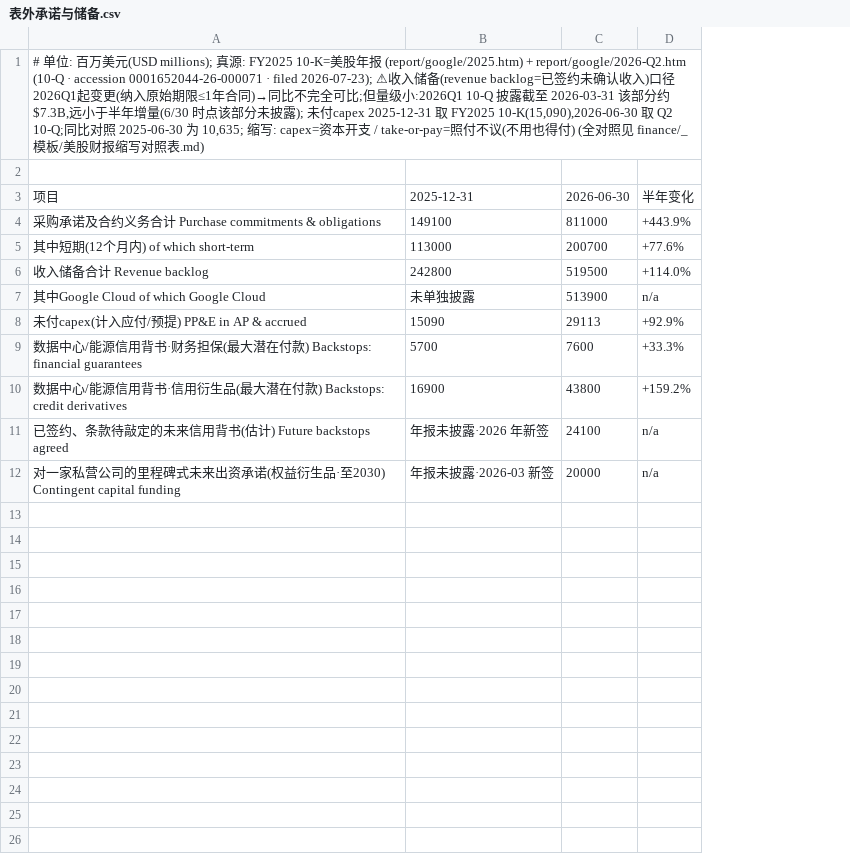
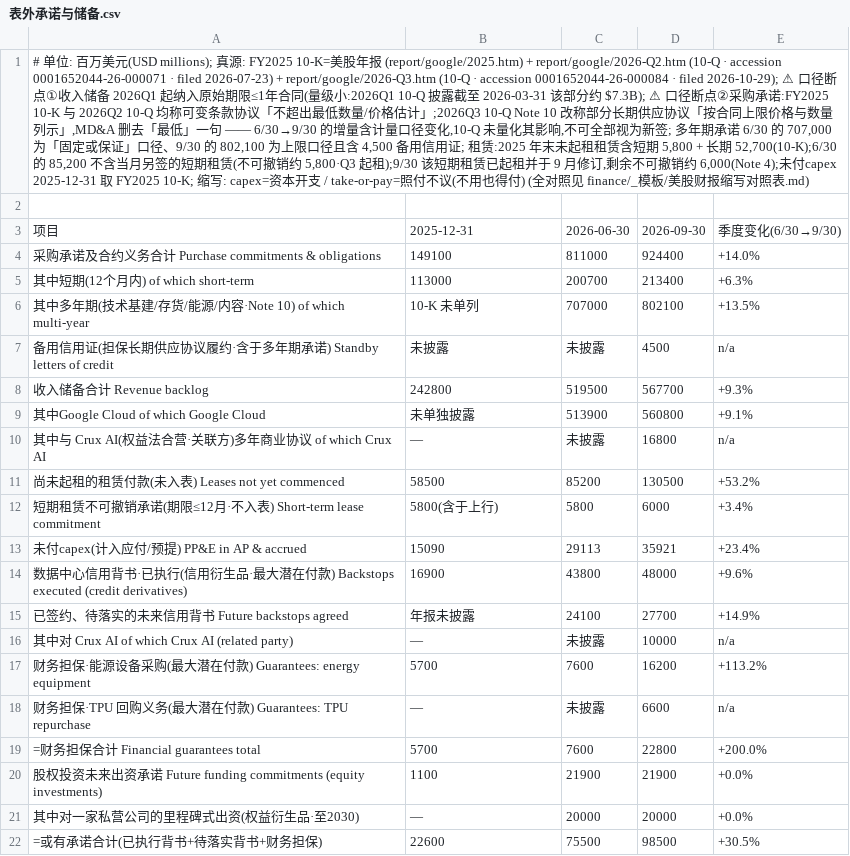
Before and after one commit to opings/investor-analyzer, a CSV file: finance/google/财务数据/表外承诺与储备.csv, drawn as a sheet; removed rows and columns are numbered as before the commit, all else as after; the diff names each change by its address in the sheet, - before the commit and + after, or states it on an @@ line.

```diff
--- a/finance/google/财务数据/表外承诺与储备.csv
+++ b/finance/google/财务数据/表外承诺与储备.csv
-column D, rows 3-8: 半年变化 | +443.9% | +77.6% | +114.0% | n/a | +92.9%; rows 10-11: +159.2% | n/a
+column D, rows 3-5: 2026-09-30 | 924400 | 213400; rows 8-9: 567700 | 560800; rows 13-15: 35921 | 48000 | 27700
+column E, rows 3-5: 季度变化(6/30→9/30) | +14.0% | +6.3%; rows 8-9: +9.3% | +9.1%; rows 13-15: +23.4% | +9.6% | +14.9%
-A1: …· filed 2026-07-23); ⚠收入储备(revenue backlog=已签约未确认收入)口径2026Q1起变更(纳入原始期限≤1年合同)→同比不完全可比;但量级小:2026Q1 10-Q 披露截至 2026-03-31 该部分约 $7.3B,远小于半年增量(6/30 时点该部分未披露); 未付capex 2025-12-31 取 FY2025 10-K(15,090),2026-06-30 取 Q2 10-Q;同比对照 2025-06-30 为 10,635; 缩写…
+A1: …· filed 2026-07-23) + report/google/2026-Q3.htm (10-Q · accession 0001652044-26-000084 · filed 2026-10-29); ⚠ 口径断点①收入储备 2026Q1 起纳入原始期限≤1年合同(量级小:2026Q1 10-Q 披露截至 2026-03-31 该部分约 $7.3B); ⚠ 口径断点②采购承诺:FY2025 10-K 与 2026Q2 10-Q 均称可变条款协议「不超出最低数量/价格估计」;2026Q3 10-Q Note 10 改称部分长期供应协议「按合同上限价格与数量列示」,MD&A 删去「最低」一句 —— 6/30→9/30 的增量含计量口径变化,10-Q 未量化其影响,不可全部视为新签; 多年期承诺 6/30 的 707,000 为「固定或保证」口径、9/30 的 802,100 为上限口径且含 4,500 备用信用证; 租赁:2025 年末未起租租赁含短期 5,800 + 长期 52,700(10-K);6/30 的 85,200 不含当月另签的短期租赁(不可撤销约 5,800·Q3 起租);9/30 该短期租赁已起租并于 9 月修订,剩余不可撤销约 6,000(Note 4);未付capex 2025-12-31 取 FY2025 10-K; 缩写…
+row 6: 其中多年期(技术基建/存货/能源/内容·Note 10) of which multi-year | 10-K 未单列 | 707000 | 802100 | +13.5%
+row 7: 备用信用证(担保长期供应协议履约·含于多年期承诺) Standby letters of credit | 未披露 | 未披露 | 4500 | n/a
+row 10: 其中与 Crux AI(权益法合营·关联方)多年商业协议 of which Crux AI | — | 未披露 | 16800 | n/a
+row 11: 尚未起租的租赁付款(未入表) Leases not yet commenced | 58500 | 85200 | 130500 | +53.2%
+row 12: 短期租赁不可撤销承诺(期限≤12月·不入表) Short-term lease commitment | 5800(含于上行) | 5800 | 6000 | +3.4%
-row 9: 数据中心/能源信用背书·财务担保(最大潜在付款) Backstops: financial guarantees | 5700 | 7600 | +33.3%
-A14: 数据中心/能源信用背书·信用衍生品(最大潜在付款) Backstops: credit derivatives
+A14: 数据中心信用背书·已执行(信用衍生品·最大潜在付款) Backstops executed (credit derivatives)
-A15: 已签约、条款待敲定的未来信用背书(估计) Future backstops agreed
+A15: 已签约、待落实的未来信用背书 Future backstops agreed
-B15: 年报未披露·2026 年新签
+B15: 年报未披露
-row 12: 对一家私营公司的里程碑式未来出资承诺(权益衍生品·至2030) Contingent capital funding | 年报未披露·2026-03 新签 | 20000 | n/a
+row 16: 其中对 Crux AI of which Crux AI (related party) | — | 未披露 | 10000 | n/a
+row 17: 财务担保·能源设备采购(最大潜在付款) Guarantees: energy equipment | 5700 | 7600 | 16200 | +113.2%
+row 18: 财务担保·TPU 回购义务(最大潜在付款) Guarantees: TPU repurchase | — | 未披露 | 6600 | n/a
+row 19: =财务担保合计 Financial guarantees total | 5700 | 7600 | 22800 | +200.0%
+row 20: 股权投资未来出资承诺 Future funding commitments (equity investments) | 1100 | 21900 | 21900 | +0.0%
+row 21: 其中对一家私营公司的里程碑式出资(权益衍生品·至2030) | — | 20000 | 20000 | +0.0%
+row 22: =或有承诺合计(已执行背书+待落实背书+财务担保) | 22600 | 75500 | 98500 | +30.5%
```
Also changed, not shown: finance/google/财务数据/PPE明细.csv, finance/google/财务数据/TAC流量获取成本.csv, 6 other files.
